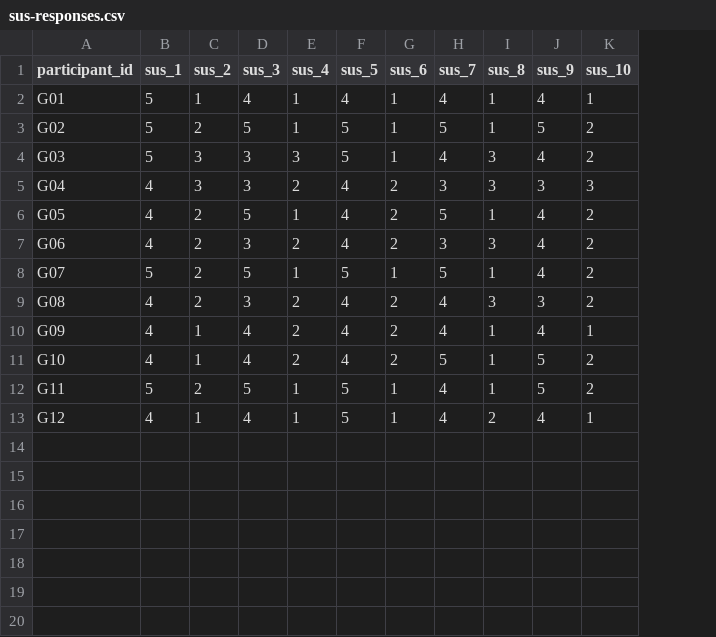
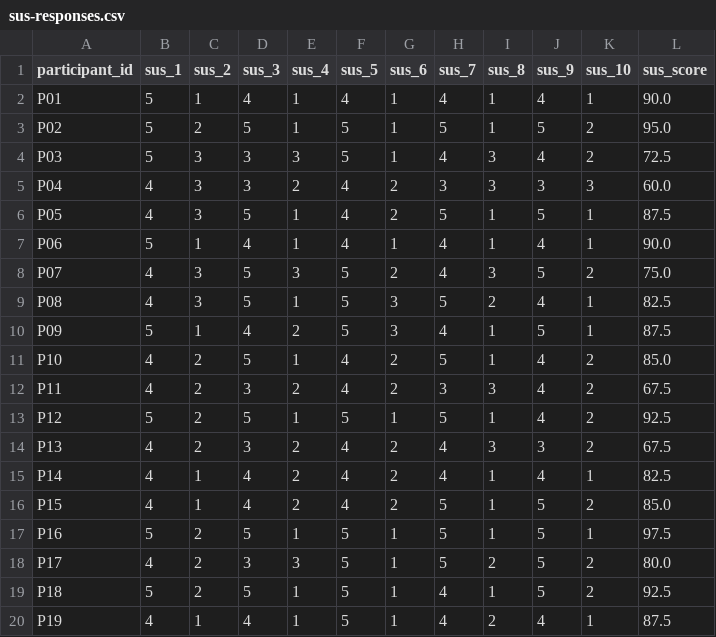
Before and after one commit to gleiston-guerrero/ProyectoTorddis, a CSV file: data/raw/sus-responses.csv, drawn as a sheet; addresses are those after the commit; the diff names each change by its address in the sheet, - before the commit and + after, or states it on an @@ line.

```diff
--- a/data/raw/sus-responses.csv
+++ b/data/raw/sus-responses.csv
+column L (sus_score), rows 2-5: 90.0 | 95.0 | 72.5 | 60.0; rows 11-16: 85.0 | 67.5 | 92.5 | 67.5 | 82.5 | 85.0; rows 19-20: 92.5 | 87.5
-A2 (participant_id): G01
+A2 (participant_id): P01
-A3 (participant_id): G02
+A3 (participant_id): P02
-A4 (participant_id): G03
+A4 (participant_id): P03
-A5 (participant_id): G04
+A5 (participant_id): P04
+row 6: P05 | 4 | 3 | 5 | 1 | 4 | 2 | 5 | 1 | 5 | 1 | 87.5
+row 7: P06 | 5 | 1 | 4 | 1 | 4 | 1 | 4 | 1 | 4 | 1 | 90.0
+row 8: P07 | 4 | 3 | 5 | 3 | 5 | 2 | 4 | 3 | 5 | 2 | 75.0
+row 9: P08 | 4 | 3 | 5 | 1 | 5 | 3 | 5 | 2 | 4 | 1 | 82.5
+row 10: P09 | 5 | 1 | 4 | 2 | 5 | 3 | 4 | 1 | 5 | 1 | 87.5
-A11 (participant_id): G05
+A11 (participant_id): P10
-A12 (participant_id): G06
+A12 (participant_id): P11
-A13 (participant_id): G07
+A13 (participant_id): P12
-A14 (participant_id): G08
+A14 (participant_id): P13
-A15 (participant_id): G09
+A15 (participant_id): P14
-A16 (participant_id): G10
+A16 (participant_id): P15
+row 17: P16 | 5 | 2 | 5 | 1 | 5 | 1 | 5 | 1 | 5 | 1 | 97.5
+row 18: P17 | 4 | 2 | 3 | 3 | 5 | 1 | 5 | 2 | 5 | 2 | 80.0
-A19 (participant_id): G11
+A19 (participant_id): P18
-A20 (participant_id): G12
+A20 (participant_id): P19
```
Also changed, not shown: data/raw/likert-effectiveness.csv, 6 other files.
